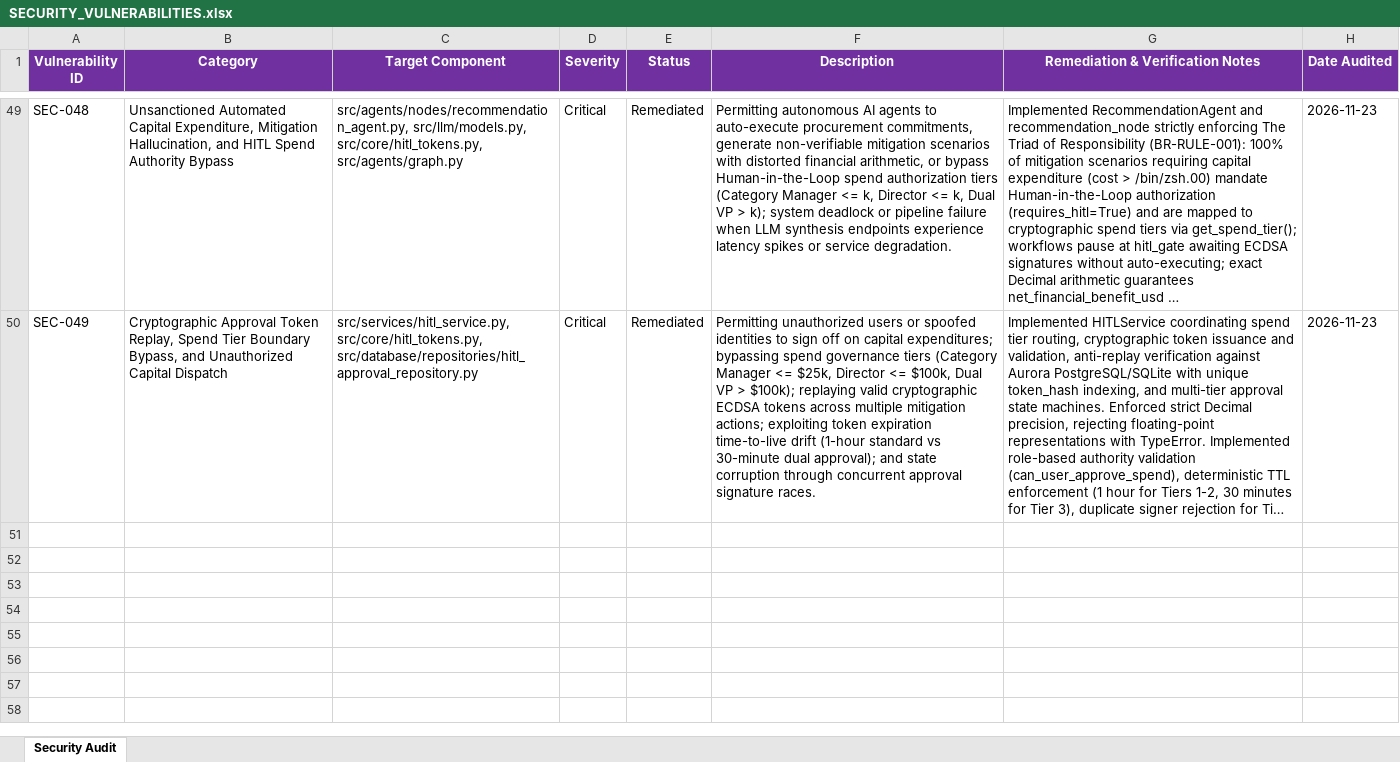
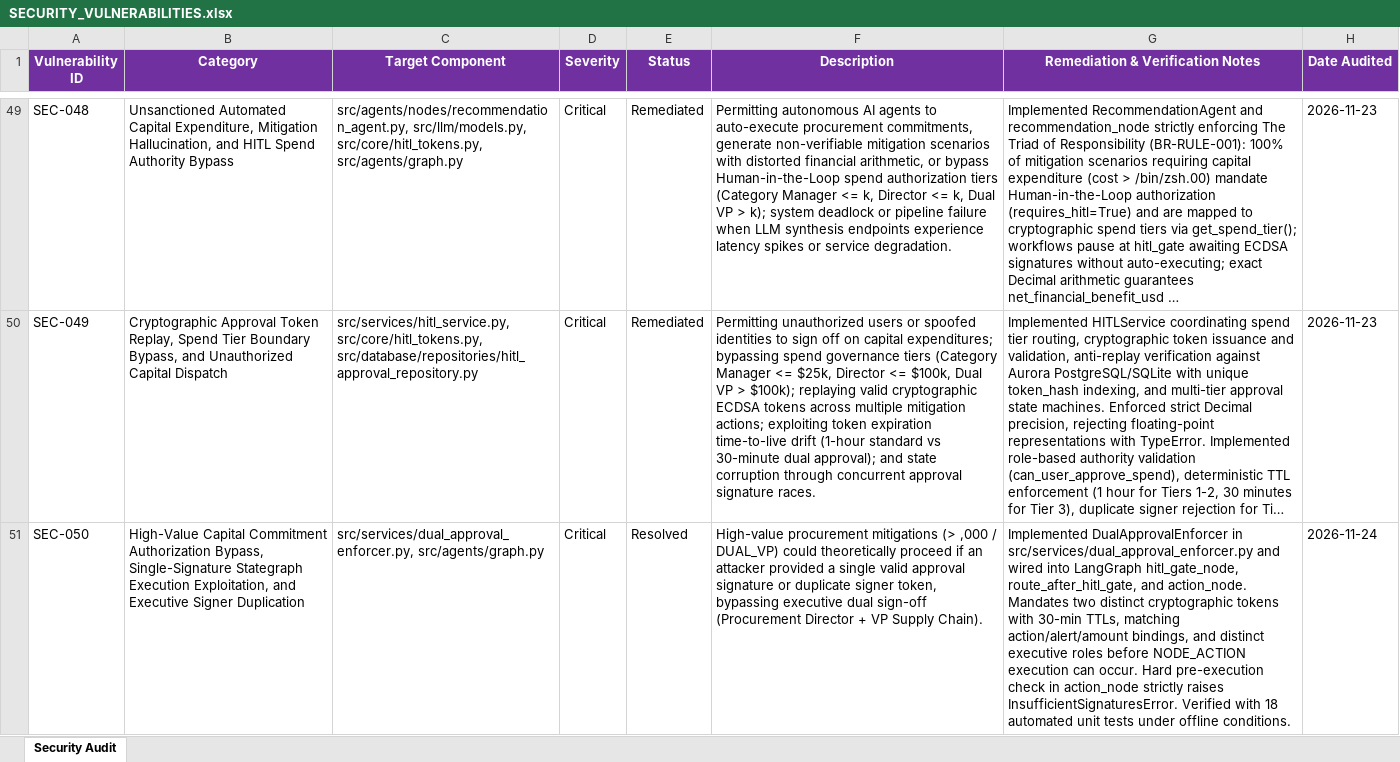
Before and after one commit to lokesh-repaka/apexmotion-supplier-risk-intelligence, an Excel workbook: docs/SECURITY_VULNERABILITIES.xlsx, sheet Security Audit, drawn as a sheet; only a part is shown, gaps mark what is left out; long unchanged cells end in …; values as stored, in another font and other column widths than the file's, no borders; the diff names each change by its address in the sheet, - before the commit and + after, or states it on an @@ line.

```diff
--- a/docs/SECURITY_VULNERABILITIES.xlsx (sheet Security Audit)
+++ b/docs/SECURITY_VULNERABILITIES.xlsx (sheet Security Audit)
+row 51: SEC-050 | High-Value Capital Commitment Authorization Bypass, Single-Signature Stategraph Execution Exploitation, and Executive Signer Duplication | src/services/dual_approval_enforcer.py, src/agents/graph.py | Critical | Resolved | High-value procurement mitigations (> ,000 / DUAL_VP) could theoretically proceed if an attacker provided a single valid approval signature or duplicate signer token, bypassing executive dual sign-off (Procurement Director + VP Supply Chain). | Implemented DualApprovalEnforcer in src/services/dual_approval_enforcer.py and wired into LangGraph hitl_gate_node, route_after_hitl_gate, and action_node. Mandates two distinct cryptographic tokens with 30-min TTLs, matching action/alert/amount bindings, and distinct executive roles before NODE_ACTION execution can occur. Hard pre-execution check in action_node strictly raises InsufficientSignaturesError. Verified with 18 automated unit tests under offline conditions. | 2026-11-24
```
Also changed, not shown: docs/TEST_CASES.xlsx, 8 other files.
